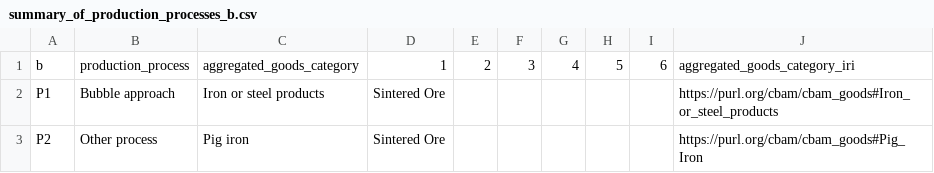
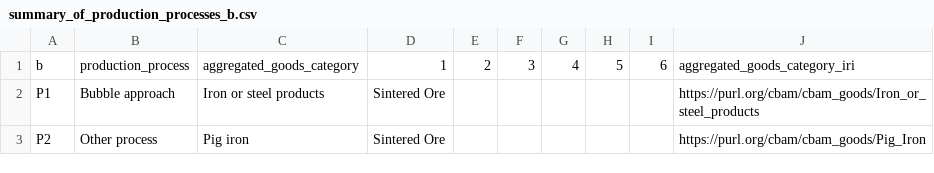
Before and after one commit to tecnomod-um/CBAM, a CSV file: usecase/intermediate_files/summary_communications_3/summary_of_production_processes_b.csv, drawn as a sheet.

```diff
--- a/usecase/intermediate_files/summary_communications_3/summary_of_production_processes_b.csv
+++ b/usecase/intermediate_files/summary_communications_3/summary_of_production_processes_b.csv
@@ -1,3 +1,3 @@
 b,production_process,aggregated_goods_category,1,2,3,4,5,6,aggregated_goods_category_iri
-P1,Bubble approach,Iron or steel products,Sintered Ore,,,,,,https://purl.org/cbam/cbam_goods#Iron_or_steel_products
-P2,Other process,Pig iron,Sintered Ore,,,,,,https://purl.org/cbam/cbam_goods#Pig_Iron
+P1,Bubble approach,Iron or steel products,Sintered Ore,,,,,,https://purl.org/cbam/cbam_goods/Iron_or_steel_products
+P2,Other process,Pig iron,Sintered Ore,,,,,,https://purl.org/cbam/cbam_goods/Pig_Iron
```
Also changed, not shown: usecase/intermediate_files/summary_communications_0/summary_of_products.csv, usecase/intermediate_files/summary_communications_1/summary_of_products.csv, 14 other files.
